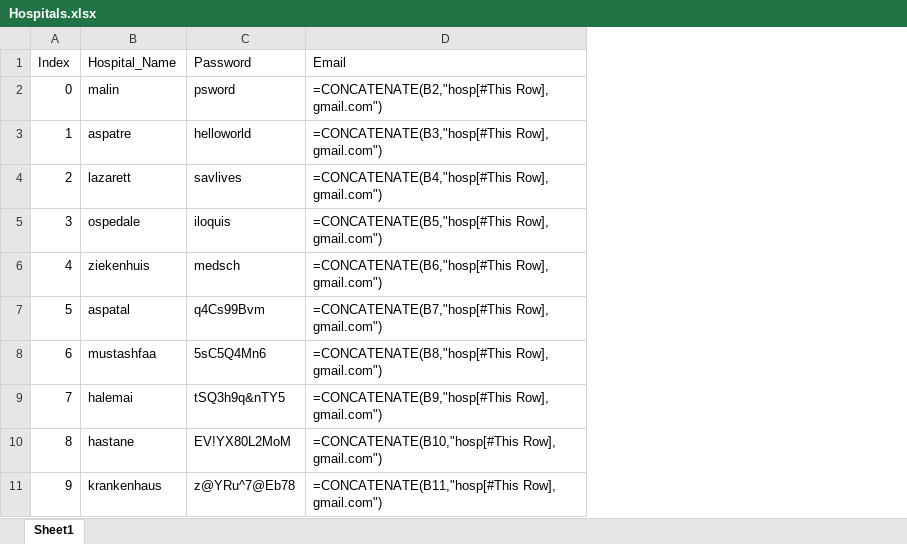
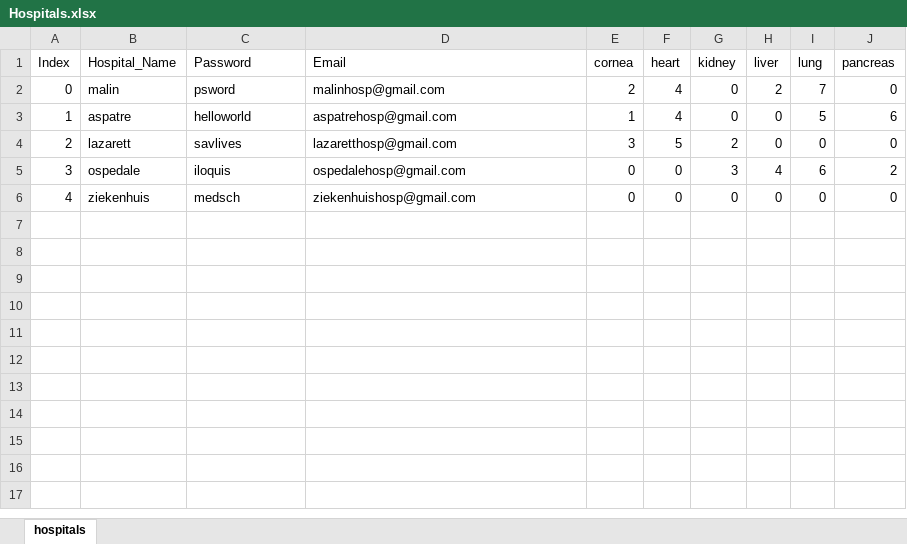
Before and after one commit to Astraxx04/Organ_Procurement_Network, an Excel workbook: Database/Hospitals.xlsx, sheet hospitals, drawn as a sheet; values as stored, in another font and other column widths than the file's, no borders; formulas without a stored value are shown as written; removed rows and columns are numbered as before the commit, all else as after; the diff names each change by its address in the sheet, - before the commit and + after, or states it on an @@ line.

```diff
--- a/Database/Hospitals.xlsx (sheet hospitals)
+++ b/Database/Hospitals.xlsx (sheet hospitals)
-sheet tab: Sheet1
+sheet tab: hospitals
+column E (cornea), rows 2-6: 2 | 1 | 3 | 0 | 0
+column F (heart), rows 2-6: 4 | 4 | 5 | 0 | 0
+column G (kidney), rows 2-6: 0 | 0 | 2 | 3 | 0
+column H (liver), rows 2-6: 2 | 0 | 0 | 4 | 0
+column I (lung), rows 2-6: 7 | 5 | 0 | 6 | 0
+column J (pancreas), rows 2-6: 0 | 6 | 0 | 2 | 0
-D2 (Email): =CONCATENATE(B2,"hosp[#This Row], gmail.com")
+D2 (Email): malinhosp@gmail.com
-D3 (Email): =CONCATENATE(B3,"hosp[#This Row], gmail.com")
+D3 (Email): aspatrehosp@gmail.com
-D4 (Email): =CONCATENATE(B4,"hosp[#This Row], gmail.com")
+D4 (Email): lazaretthosp@gmail.com
-D5 (Email): =CONCATENATE(B5,"hosp[#This Row], gmail.com")
+D5 (Email): ospedalehosp@gmail.com
-D6 (Email): =CONCATENATE(B6,"hosp[#This Row], gmail.com")
+D6 (Email): ziekenhuishosp@gmail.com
-row 7: 5 | aspatal | q4Cs99Bvm | =CONCATENATE(B7,"hosp[#This Row], gmail.com")
-row 8: 6 | mustashfaa | 5sC5Q4Mn6 | =CONCATENATE(B8,"hosp[#This Row], gmail.com")
-row 9: 7 | halemai | tSQ3h9q&nTY5 | =CONCATENATE(B9,"hosp[#This Row], gmail.com")
-row 10: 8 | hastane | EV!YX80L2MoM | =CONCATENATE(B10,"hosp[#This Row], gmail.com")
-row 11: 9 | krankenhaus | z@YRu^7@Eb78 | =CONCATENATE(B11,"hosp[#This Row], gmail.com")
```
Also changed, not shown: 5 other files.
